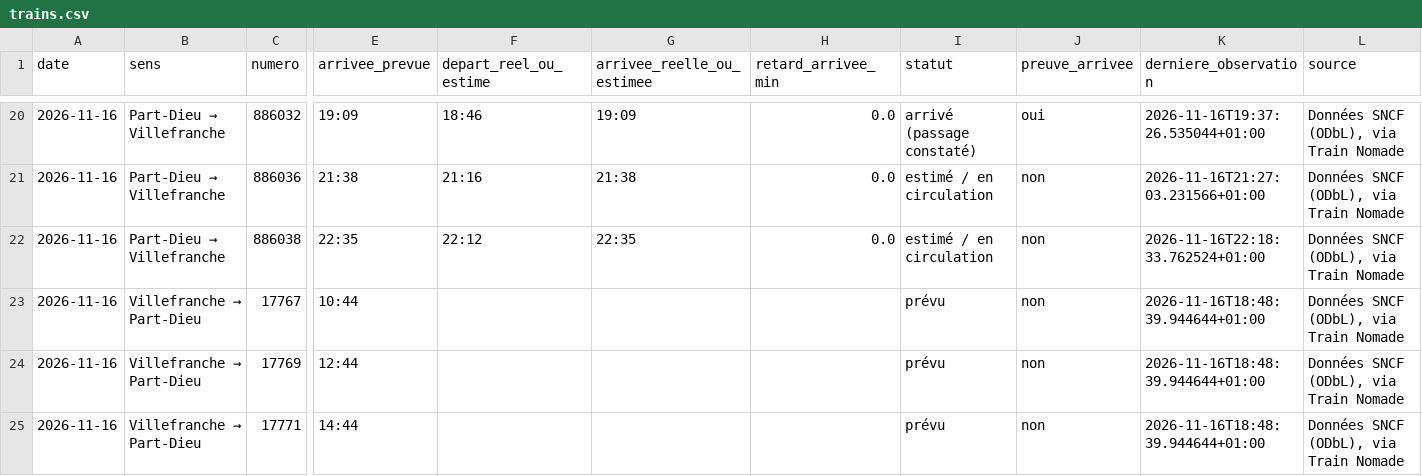
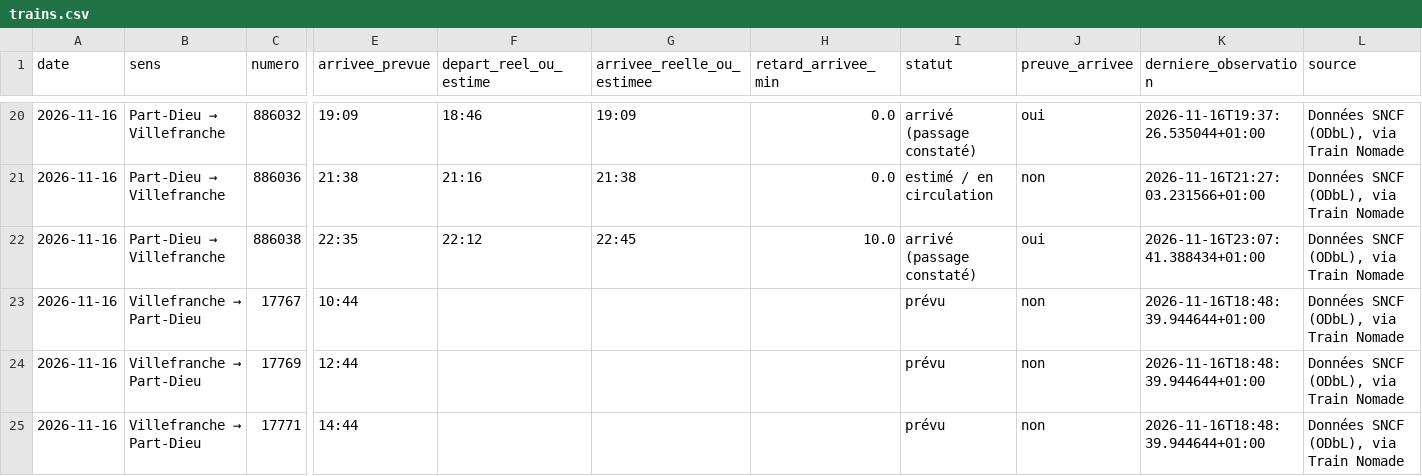
Before and after one commit to alexandretardy3-star/suivi-ter-villefranche-lyon, a CSV file: data/trains.csv, drawn as a sheet; only a part is shown, gaps mark what is left out; the diff names each change by its address in the sheet, - before the commit and + after, or states it on an @@ line.

```diff
--- a/data/trains.csv
+++ b/data/trains.csv
-G22 (arrivee_reelle_ou_estimee): 22:35
+G22 (arrivee_reelle_ou_estimee): 22:45
-H22 (retard_arrivee_min): 0.0
+H22 (retard_arrivee_min): 10.0
-I22 (statut): estimé / en circulation
+I22 (statut): arrivé (passage constaté)
-J22 (preuve_arrivee): non
+J22 (preuve_arrivee): oui
-K22 (derniere_observation): 2026-11-16T22:18:33.762524+01:00
+K22 (derniere_observation): 2026-11-16T23:07:41.388434+01:00
```
Also changed, not shown: data/bilan_quotidien.csv.
